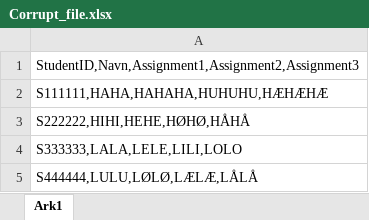
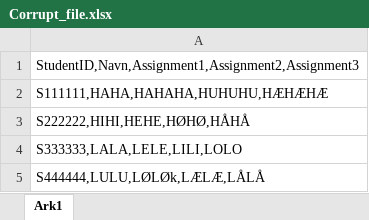
Before and after one commit to Frehoni/GradingProgram, an Excel workbook: Corrupt_file.xlsx, sheet Ark1, drawn as a sheet; values as stored, in another font and other column widths than the file's, no borders; the diff names each change by its address in the sheet, - before the commit and + after, or states it on an @@ line.

Commit message:
Ændret datasheet

```diff
--- a/Corrupt_file.xlsx (sheet Ark1)
+++ b/Corrupt_file.xlsx (sheet Ark1)
-A5: S444444,LULU,LØLØ,LÆLÆ,LÅLÅ
+A5: S444444,LULU,LØLØk,LÆLÆ,LÅLÅ
```
